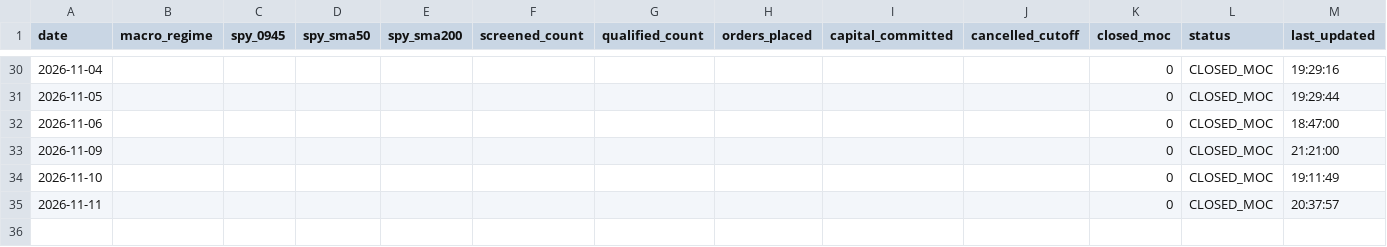
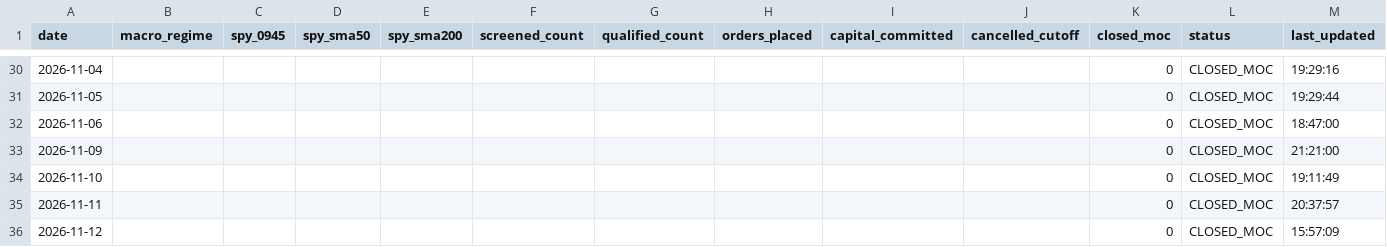
Before and after one commit to frankthetank-tech/alpaca-dual-regime-daytrader, a CSV file: data/audit/daily_summary.csv, drawn as a sheet; only a part is shown, gaps mark what is left out.

Commit message:
Auto-update Strategy #3 audit logs and state [skip ci]

```diff
--- a/data/audit/daily_summary.csv
+++ b/data/audit/daily_summary.csv
@@ -35 +35,2 @@ date,macro_regime,spy_0945,spy_sma50,spy_sma200,screened_count,qualified_count,o
 2026-11-11,,,,,,,,,,0,CLOSED_MOC,20:37:57
+2026-11-12,,,,,,,,,,0,CLOSED_MOC,15:57:09
```
Also changed, not shown: 1 other file.
